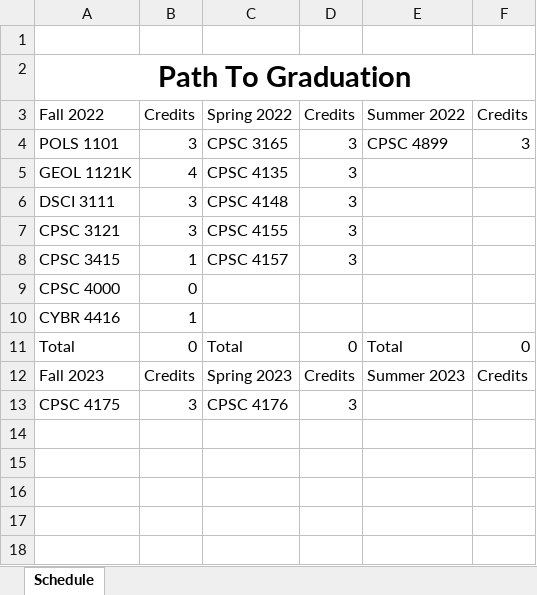
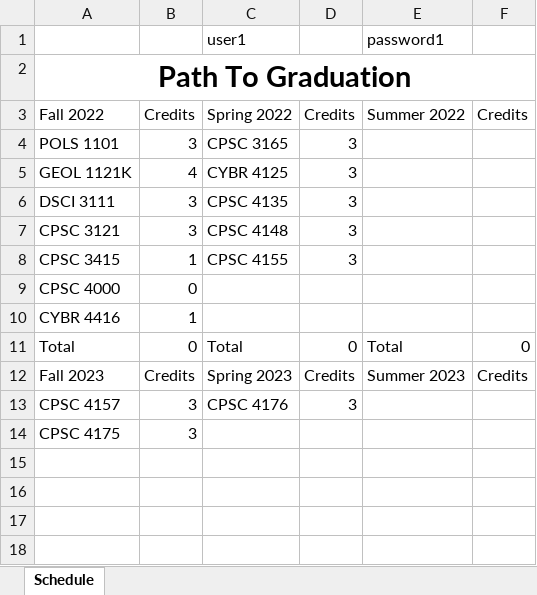
Before and after one commit to RivalFox/SmartPlannerTools, an Excel workbook: SmartPlannerApp/ExcelFiles/Path to Graduation 2.xlsx, sheet Schedule, drawn as a sheet; only a part is shown; values as stored, in another font and other column widths than the file's, no borders; the diff names each change by its address in the sheet, - before the commit and + after, or states it on an @@ line.

```diff
--- a/SmartPlannerApp/ExcelFiles/Path to Graduation 2.xlsx (sheet Schedule)
+++ b/SmartPlannerApp/ExcelFiles/Path to Graduation 2.xlsx (sheet Schedule)
-row 1: (empty)
+row 1:  |  | user1 |  | password1
-E4: CPSC 4899
+E4: (empty)
-F4: 3
+F4: (empty)
-C5: CPSC 4135
+C5: CYBR 4125
-C6: CPSC 4148
+C6: CPSC 4135
-C7: CPSC 4155
+C7: CPSC 4148
-C8: CPSC 4157
+C8: CPSC 4155
-A13: CPSC 4175
+A13: CPSC 4157
-row 14: (empty)
+row 14: CPSC 4175 | 3
```
Also changed, not shown: SmartPlannerApp/ExcelFiles/Path to Graduation 1.xlsx, SmartPlannerApp/ExcelFiles/Path to Graduation 3.xlsx, 9 other files.
